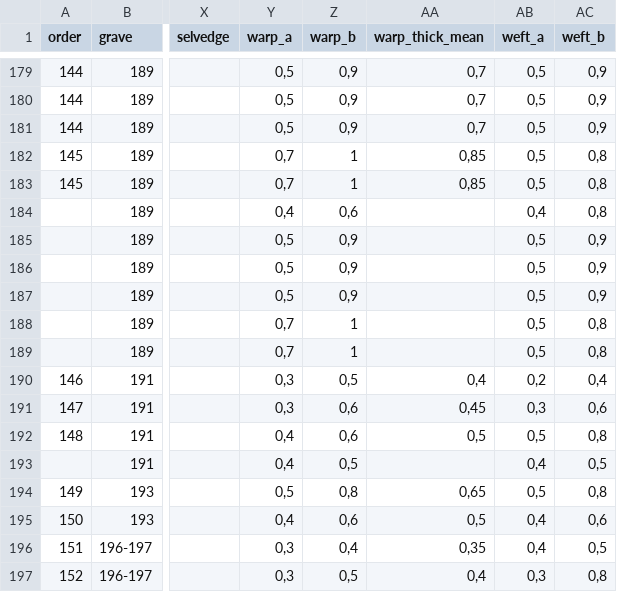
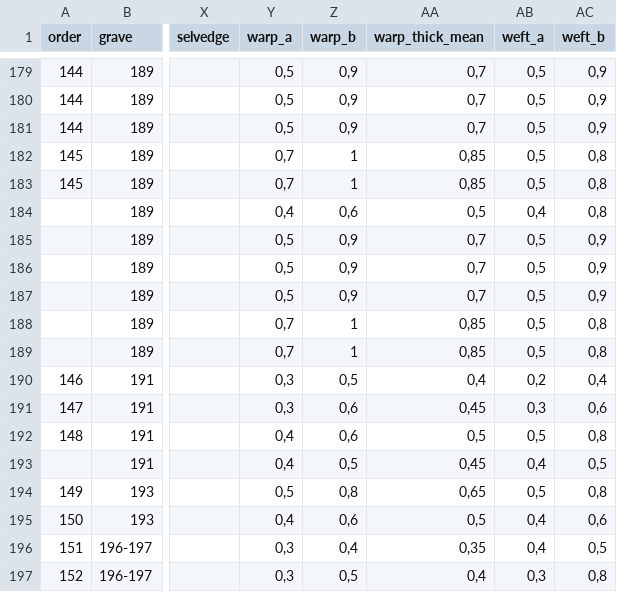
Before and after one commit to streltcov/textile_data, a CSV file: data/dataframe.csv, drawn as a sheet; only a part is shown, gaps mark what is left out; the diff names each change by its address in the sheet, - before the commit and + after, or states it on an @@ line.

Commit message:
datasets updated

```diff
--- a/data/dataframe.csv
+++ b/data/dataframe.csv
-AA184 (warp_thick_mean): (empty)
+AA184 (warp_thick_mean): 0,5
-AA185:AA187 (warp_thick_mean): (empty)
+AA185:AA187 (warp_thick_mean): 0,7
-AA188:AA189 (warp_thick_mean): (empty)
+AA188:AA189 (warp_thick_mean): 0,85
-AA193 (warp_thick_mean): (empty)
+AA193 (warp_thick_mean): 0,45
```
Also changed, not shown: 2 other files.
